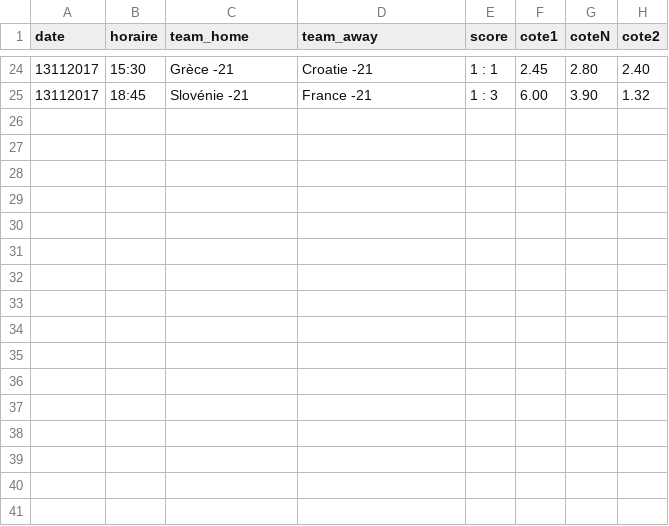
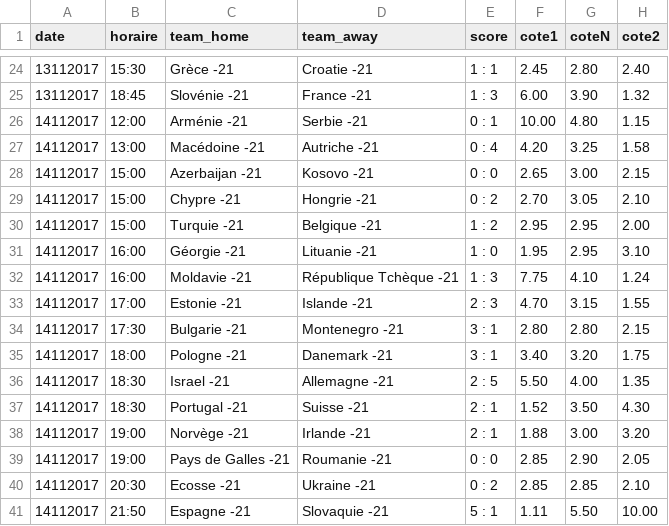
Before and after one commit to srivollet/jbetapp, a CSV file: betapp/src/main/resources/Euro U21 - Qualification.csv, drawn as a sheet; only a part is shown, gaps mark what is left out; the diff names each change by its address in the sheet, - before the commit and + after, or states it on an @@ line.

```diff
--- a/betapp/src/main/resources/Euro U21 - Qualification.csv
+++ b/betapp/src/main/resources/Euro U21 - Qualification.csv
+row 26: 14112017 | 12:00 | Arménie -21 | Serbie -21 | 0 : 1 | 10.00 | 4.80 | 1.15
+row 27: 14112017 | 13:00 | Macédoine -21 | Autriche -21 | 0 : 4 | 4.20 | 3.25 | 1.58
+row 28: 14112017 | 15:00 | Azerbaijan -21 | Kosovo -21 | 0 : 0 | 2.65 | 3.00 | 2.15
+row 29: 14112017 | 15:00 | Chypre -21 | Hongrie -21 | 0 : 2 | 2.70 | 3.05 | 2.10
+row 30: 14112017 | 15:00 | Turquie -21 | Belgique -21 | 1 : 2 | 2.95 | 2.95 | 2.00
+row 31: 14112017 | 16:00 | Géorgie -21 | Lituanie -21 | 1 : 0 | 1.95 | 2.95 | 3.10
+row 32: 14112017 | 16:00 | Moldavie -21 | République Tchèque -21 | 1 : 3 | 7.75 | 4.10 | 1.24
+row 33: 14112017 | 17:00 | Estonie -21 | Islande -21 | 2 : 3 | 4.70 | 3.15 | 1.55
+row 34: 14112017 | 17:30 | Bulgarie -21 | Montenegro -21 | 3 : 1 | 2.80 | 2.80 | 2.15
+row 35: 14112017 | 18:00 | Pologne -21 | Danemark -21 | 3 : 1 | 3.40 | 3.20 | 1.75
+row 36: 14112017 | 18:30 | Israel -21 | Allemagne -21 | 2 : 5 | 5.50 | 4.00 | 1.35
+row 37: 14112017 | 18:30 | Portugal -21 | Suisse -21 | 2 : 1 | 1.52 | 3.50 | 4.30
+row 38: 14112017 | 19:00 | Norvège -21 | Irlande -21 | 2 : 1 | 1.88 | 3.00 | 3.20
+row 39: 14112017 | 19:00 | Pays de Galles -21 | Roumanie -21 | 0 : 0 | 2.85 | 2.90 | 2.05
+row 40: 14112017 | 20:30 | Ecosse -21 | Ukraine -21 | 0 : 2 | 2.85 | 2.85 | 2.10
+row 41: 14112017 | 21:50 | Espagne -21 | Slovaquie -21 | 5 : 1 | 1.11 | 5.50 | 10.00
```
Also changed, not shown: betapp/src/main/resources/Amical International.csv, betapp/src/main/resources/Coupe d'Asie - Qualification - 3ème Tour.csv, 27 other files.
